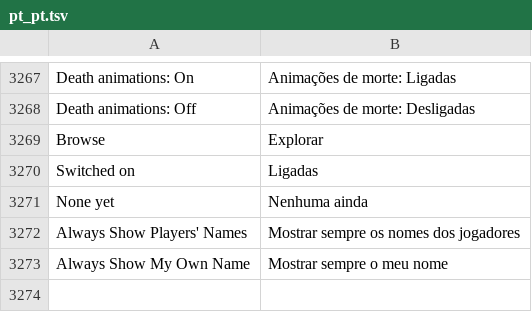
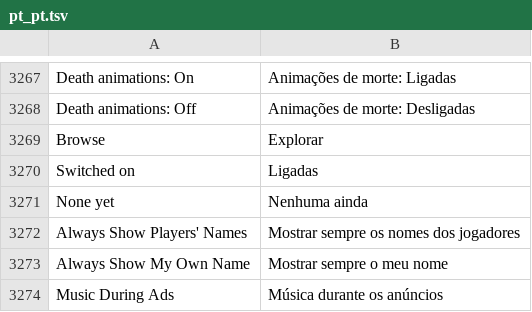
Before and after one commit to Martim2012OOG/sleep-client, a TSV file: src/main/resources/assets/sol_client/lang/pt_pt.tsv, drawn as a sheet; only a part is shown, gaps mark what is left out; the diff names each change by its address in the sheet, - before the commit and + after, or states it on an @@ line.

```diff
--- a/src/main/resources/assets/sol_client/lang/pt_pt.tsv
+++ b/src/main/resources/assets/sol_client/lang/pt_pt.tsv
+row 3274: Music During Ads | Música durante os anúncios
```
Also changed, not shown: 6 other files.
